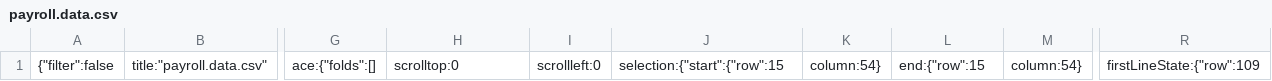
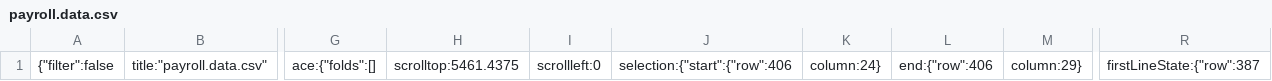
Before and after one commit to Code-Institute-Submissions/danfiliphoff-Milestoneproject-2, a CSV file: .c9/metadata/environment/data/payroll.data.csv, drawn as a sheet; only a part is shown, gaps mark what is left out; the diff names each change by its address in the sheet, - before the commit and + after, or states it on an @@ line.

```diff
--- a/.c9/metadata/environment/data/payroll.data.csv
+++ b/.c9/metadata/environment/data/payroll.data.csv
-H1: scrolltop:0
+H1: scrolltop:5461.4375
-J1: selection:{"start":{"row":15
+J1: selection:{"start":{"row":406
-K1: column:54}
+K1: column:24}
-L1: end:{"row":15
+L1: end:{"row":406
-M1: column:54}
+M1: column:29}
-R1: firstLineState:{"row":109
+R1: firstLineState:{"row":387
```
Also changed, not shown: .c9/metadata/environment/data/account.csv, 8 other files.
